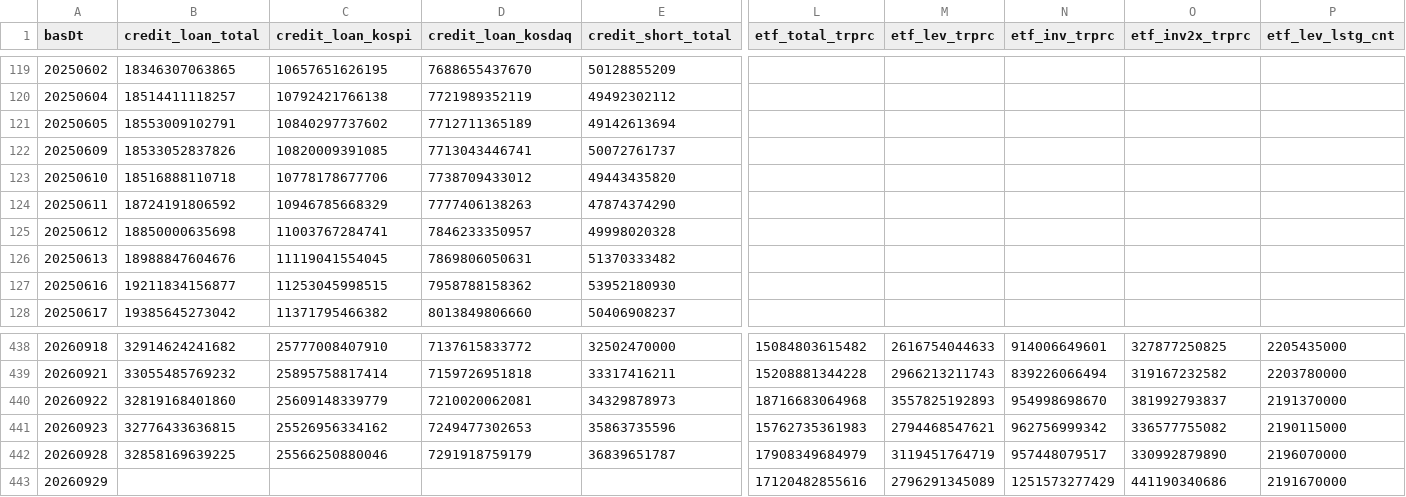
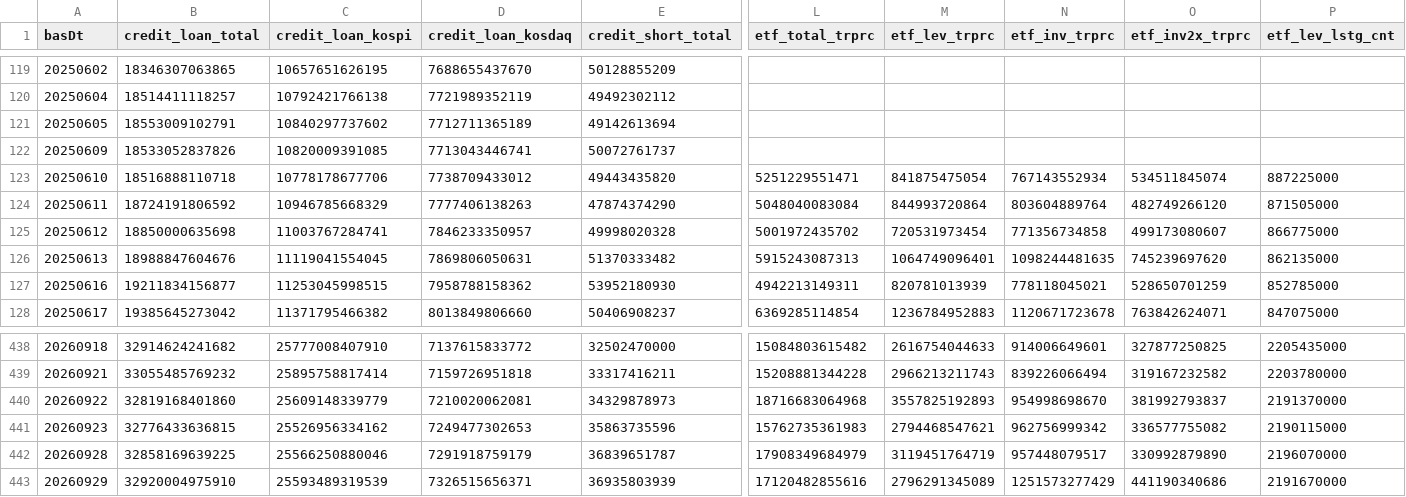
Before and after one commit to Leelll1/Screen, a CSV file: results/fss/ews_fss.csv, drawn as a sheet; only a part is shown, gaps mark what is left out; the diff covers the shown part only; the diff names each change by its address in the sheet, - before the commit and + after, or states it on an @@ line.

```diff
--- a/results/fss/ews_fss.csv
+++ b/results/fss/ews_fss.csv
-L123 (etf_total_trprc): (empty)
+L123 (etf_total_trprc): 5251229551471
-M123 (etf_lev_trprc): (empty)
+M123 (etf_lev_trprc): 841875475054
-N123 (etf_inv_trprc): (empty)
+N123 (etf_inv_trprc): 767143552934
-O123 (etf_inv2x_trprc): (empty)
+O123 (etf_inv2x_trprc): 534511845074
-P123 (etf_lev_lstg_cnt): (empty)
+P123 (etf_lev_lstg_cnt): 887225000
-L124 (etf_total_trprc): (empty)
+L124 (etf_total_trprc): 5048040083084
-M124 (etf_lev_trprc): (empty)
+M124 (etf_lev_trprc): 844993720864
-N124 (etf_inv_trprc): (empty)
+N124 (etf_inv_trprc): 803604889764
-O124 (etf_inv2x_trprc): (empty)
+O124 (etf_inv2x_trprc): 482749266120
-P124 (etf_lev_lstg_cnt): (empty)
+P124 (etf_lev_lstg_cnt): 871505000
-L125 (etf_total_trprc): (empty)
+L125 (etf_total_trprc): 5001972435702
-M125 (etf_lev_trprc): (empty)
+M125 (etf_lev_trprc): 720531973454
-N125 (etf_inv_trprc): (empty)
+N125 (etf_inv_trprc): 771356734858
-O125 (etf_inv2x_trprc): (empty)
+O125 (etf_inv2x_trprc): 499173080607
-P125 (etf_lev_lstg_cnt): (empty)
+P125 (etf_lev_lstg_cnt): 866775000
-L126 (etf_total_trprc): (empty)
+L126 (etf_total_trprc): 5915243087313
-M126 (etf_lev_trprc): (empty)
+M126 (etf_lev_trprc): 1064749096401
-N126 (etf_inv_trprc): (empty)
+N126 (etf_inv_trprc): 1098244481635
-O126 (etf_inv2x_trprc): (empty)
+O126 (etf_inv2x_trprc): 745239697620
-P126 (etf_lev_lstg_cnt): (empty)
+P126 (etf_lev_lstg_cnt): 862135000
-L127 (etf_total_trprc): (empty)
+L127 (etf_total_trprc): 4942213149311
-M127 (etf_lev_trprc): (empty)
+M127 (etf_lev_trprc): 820781013939
-N127 (etf_inv_trprc): (empty)
+N127 (etf_inv_trprc): 778118045021
-O127 (etf_inv2x_trprc): (empty)
+O127 (etf_inv2x_trprc): 528650701259
-P127 (etf_lev_lstg_cnt): (empty)
+P127 (etf_lev_lstg_cnt): 852785000
-L128 (etf_total_trprc): (empty)
+L128 (etf_total_trprc): 6369285114854
-M128 (etf_lev_trprc): (empty)
+M128 (etf_lev_trprc): 1236784952883
-N128 (etf_inv_trprc): (empty)
+N128 (etf_inv_trprc): 1120671723678
-O128 (etf_inv2x_trprc): (empty)
+O128 (etf_inv2x_trprc): 763842624071
-P128 (etf_lev_lstg_cnt): (empty)
+P128 (etf_lev_lstg_cnt): 847075000
-B443 (credit_loan_total): (empty)
+B443 (credit_loan_total): 32920004975910
-C443 (credit_loan_kospi): (empty)
+C443 (credit_loan_kospi): 25593489319539
-D443 (credit_loan_kosdaq): (empty)
+D443 (credit_loan_kosdaq): 7326515656371
-E443 (credit_short_total): (empty)
+E443 (credit_short_total): 36935803939
```
Also changed, not shown: 76 edited cells elsewhere in this file, results/fss/status.csv, results/krx/ews_daily.csv, 22 other files.
